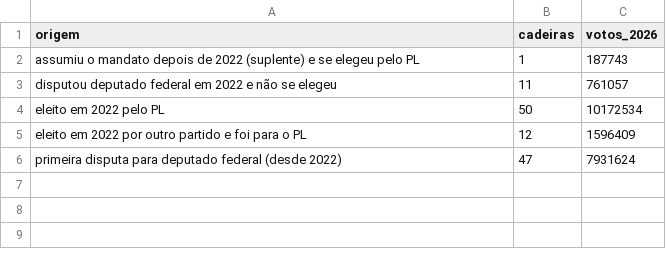
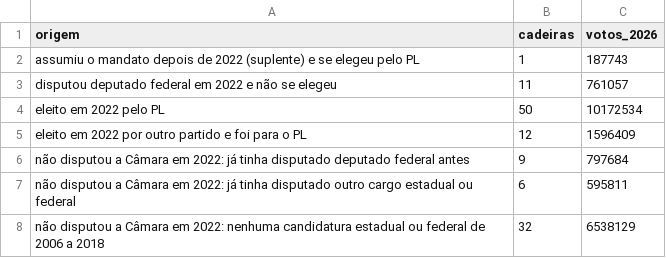
Before and after one commit to Gabriel-Alexandre/congresso-e-governos-eleicoes-2026, a CSV file: resultados/e5_pl_121_resumo.csv, drawn as a sheet; removed rows and columns are numbered as before the commit, all else as after; the diff names each change by its address in the sheet, - before the commit and + after, or states it on an @@ line.

```diff
--- a/resultados/e5_pl_121_resumo.csv
+++ b/resultados/e5_pl_121_resumo.csv
-row 6: primeira disputa para deputado federal (desde 2022) | 47 | 7931624
+row 6: não disputou a Câmara em 2022: já tinha disputado deputado federal antes | 9 | 797684
+row 7: não disputou a Câmara em 2022: já tinha disputado outro cargo estadual ou federal | 6 | 595811
+row 8: não disputou a Câmara em 2022: nenhuma candidatura estadual ou federal de 2006 a 2018 | 32 | 6538129
```
Also changed, not shown: resultados/e5_pl_121_de_onde_veio_cada_um.csv, 9 other files.
